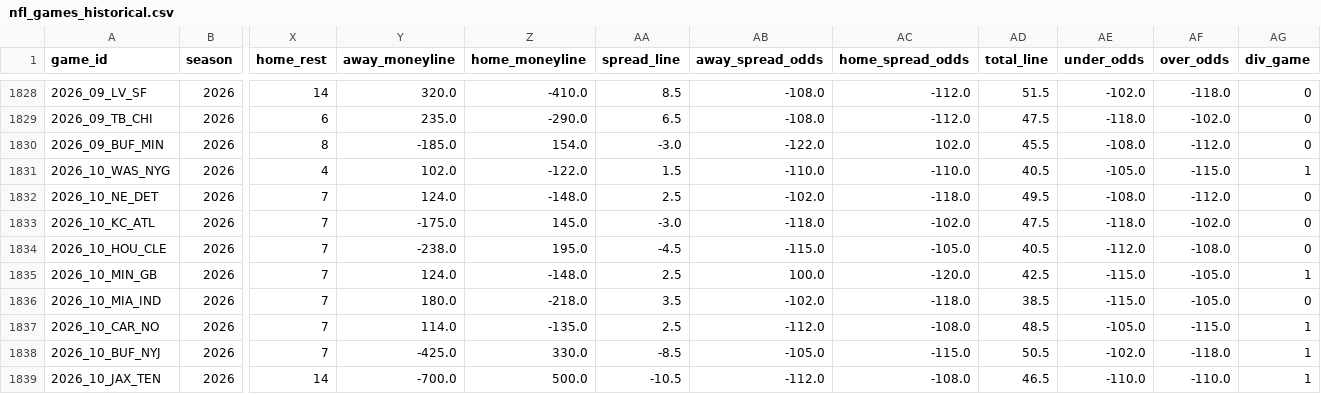
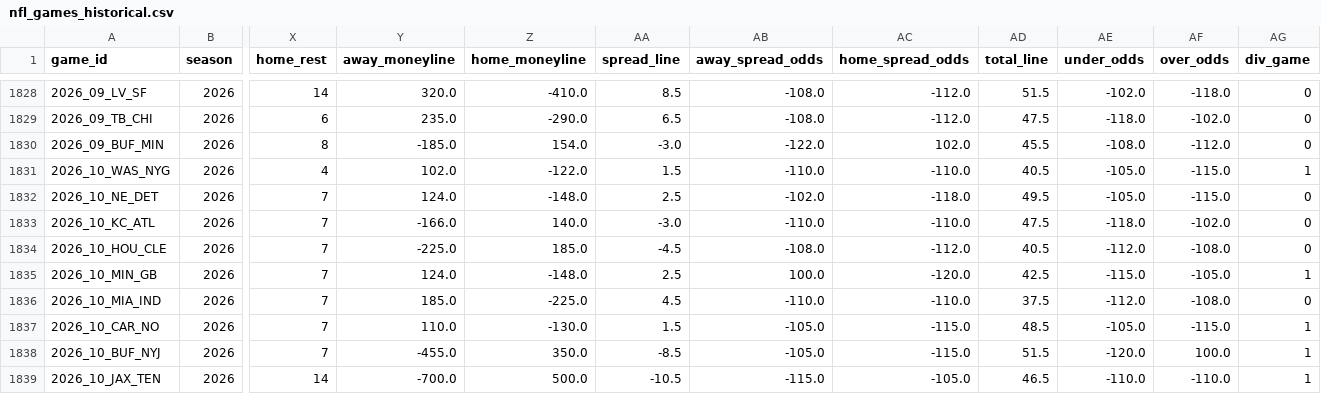
Before and after one commit to bestoddspredictions-web/nfl-predictions, a CSV file: data_files/nfl_games_historical.csv, drawn as a sheet; only a part is shown, gaps mark what is left out; the diff covers the shown part only; the diff names each change by its address in the sheet, - before the commit and + after, or states it on an @@ line.

```diff
--- a/data_files/nfl_games_historical.csv
+++ b/data_files/nfl_games_historical.csv
-AE1832 (under_odds): -108.0
+AE1832 (under_odds): -105.0
-AF1832 (over_odds): -112.0
+AF1832 (over_odds): -115.0
-Y1833 (away_moneyline): -175.0
+Y1833 (away_moneyline): -166.0
-Z1833 (home_moneyline): 145.0
+Z1833 (home_moneyline): 140.0
-AB1833 (away_spread_odds): -118.0
+AB1833 (away_spread_odds): -110.0
-AC1833 (home_spread_odds): -102.0
+AC1833 (home_spread_odds): -110.0
-Y1834 (away_moneyline): -238.0
+Y1834 (away_moneyline): -225.0
-Z1834 (home_moneyline): 195.0
+Z1834 (home_moneyline): 185.0
-AB1834 (away_spread_odds): -115.0
+AB1834 (away_spread_odds): -108.0
-AC1834 (home_spread_odds): -105.0
+AC1834 (home_spread_odds): -112.0
-Y1836 (away_moneyline): 180.0
+Y1836 (away_moneyline): 185.0
-Z1836 (home_moneyline): -218.0
+Z1836 (home_moneyline): -225.0
-AA1836 (spread_line): 3.5
+AA1836 (spread_line): 4.5
-AB1836 (away_spread_odds): -102.0
+AB1836 (away_spread_odds): -110.0
-AC1836 (home_spread_odds): -118.0
+AC1836 (home_spread_odds): -110.0
-AD1836 (total_line): 38.5
+AD1836 (total_line): 37.5
-AE1836 (under_odds): -115.0
+AE1836 (under_odds): -112.0
-AF1836 (over_odds): -105.0
+AF1836 (over_odds): -108.0
-Y1837 (away_moneyline): 114.0
+Y1837 (away_moneyline): 110.0
-Z1837 (home_moneyline): -135.0
+Z1837 (home_moneyline): -130.0
-AA1837 (spread_line): 2.5
+AA1837 (spread_line): 1.5
-AB1837 (away_spread_odds): -112.0
+AB1837 (away_spread_odds): -105.0
-AC1837 (home_spread_odds): -108.0
+AC1837 (home_spread_odds): -115.0
-Y1838 (away_moneyline): -425.0
+Y1838 (away_moneyline): -455.0
-Z1838 (home_moneyline): 330.0
+Z1838 (home_moneyline): 350.0
-AD1838 (total_line): 50.5
+AD1838 (total_line): 51.5
-AE1838 (under_odds): -102.0
+AE1838 (under_odds): -120.0
-AF1838 (over_odds): -118.0
+AF1838 (over_odds): 100.0
-AB1839 (away_spread_odds): -112.0
+AB1839 (away_spread_odds): -115.0
-AC1839 (home_spread_odds): -108.0
+AC1839 (home_spread_odds): -105.0
```
Also changed, not shown: 29 edited cells elsewhere in this file, data_files/espn_injuries.csv, data_files/model_feature_importances.csv, 4 other files.
